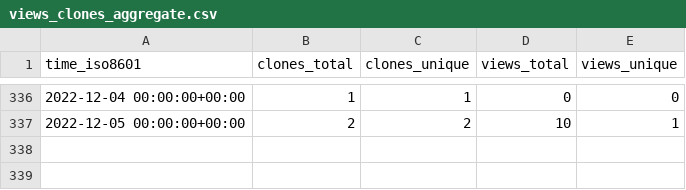
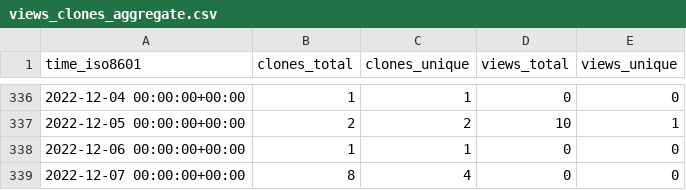
Before and after one commit to chjch/LAA6656, a CSV file: chjch/LAA6656/ghrs-data/views_clones_aggregate.csv, drawn as a sheet; only a part is shown, gaps mark what is left out.

```diff
--- a/chjch/LAA6656/ghrs-data/views_clones_aggregate.csv
+++ b/chjch/LAA6656/ghrs-data/views_clones_aggregate.csv
@@ -337 +337,3 @@ time_iso8601,clones_total,clones_unique,views_total,views_unique
 2022-12-05 00:00:00+00:00,2,2,10,1
+2022-12-06 00:00:00+00:00,1,1,0,0
+2022-12-07 00:00:00+00:00,8,4,0,0
```
Also changed, not shown: 1 other file.
